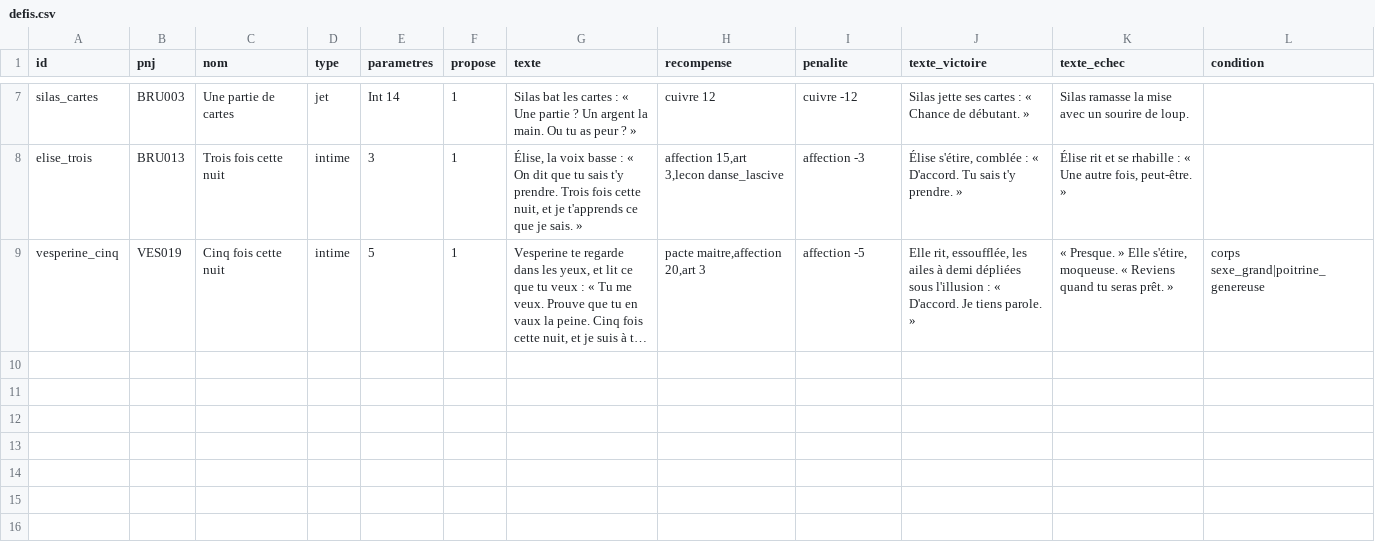
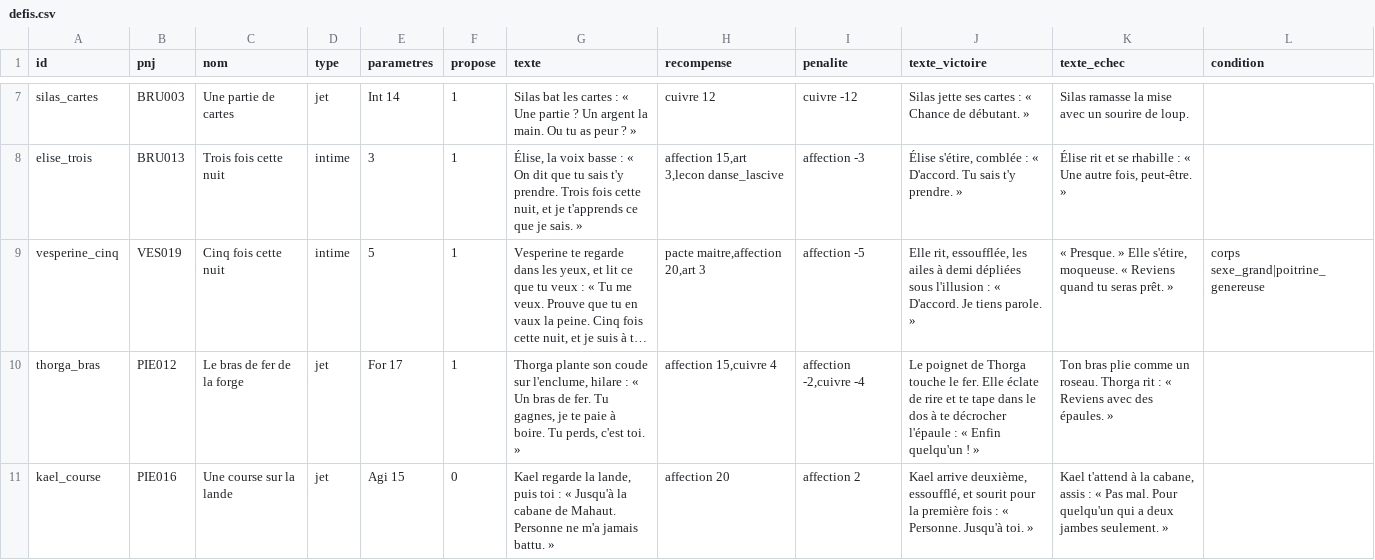
Before and after one commit to triphopsama/test, a CSV file: brumeval/data/defis.csv, drawn as a sheet; only a part is shown, gaps mark what is left out; long unchanged cells end in …; the diff names each change by its address in the sheet, - before the commit and + after, or states it on an @@ line.

```diff
--- a/brumeval/data/defis.csv
+++ b/brumeval/data/defis.csv
+row 10: thorga_bras | PIE012 | Le bras de fer de la forge | jet | For 17 | 1 | Thorga plante son coude sur l'enclume, hilare : « Un bras de fer. Tu gagnes, je te paie à boire. Tu perds, c'est toi. » | affection 15,cuivre 4 | affection -2,cuivre -4 | Le poignet de Thorga touche le fer. Elle éclate de rire et te tape dans le dos à te décrocher l'épaule : « Enfin quelqu'un ! » | Ton bras plie comme un roseau. Thorga rit : « Reviens avec des épaules. »
+row 11: kael_course | PIE016 | Une course sur la lande | jet | Agi 15 | 0 | Kael regarde la lande, puis toi : « Jusqu'à la cabane de Mahaut. Personne ne m'a jamais battu. » | affection 20 | affection 2 | Kael arrive deuxième, essoufflé, et sourit pour la première fois : « Personne. Jusqu'à toi. » | Kael t'attend à la cabane, assis : « Pas mal. Pour quelqu'un qui a deux jambes seulement. »
```
Also changed, not shown: brumeval/data/actions.csv, brumeval/data/intime.csv, 29 other files.
